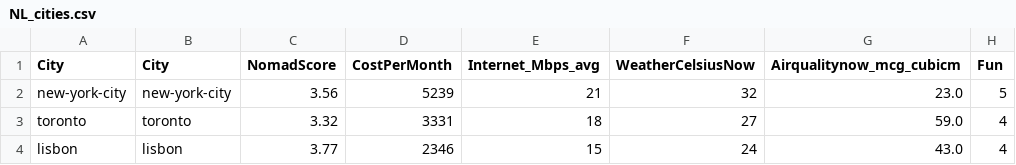
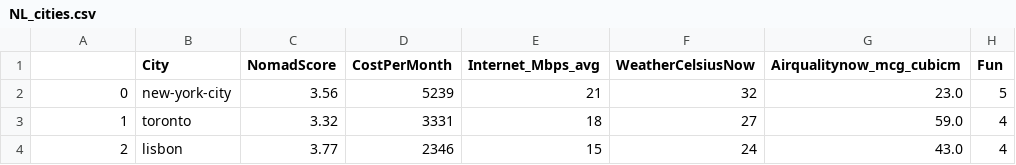
Before and after one commit to HenrikPereira/CapstoneDS, a CSV file: resources_battle_n/NL_cities.csv, drawn as a sheet; only a part is shown; the diff names each change by its address in the sheet, - before the commit and + after, or states it on an @@ line.

```diff
--- a/resources_battle_n/NL_cities.csv
+++ b/resources_battle_n/NL_cities.csv
-A1: City
+A1: (empty)
-A2: new-york-city
+A2: 0
-A3: toronto
+A3: 1
-A4: lisbon
+A4: 2
```
Also changed, not shown: 2 other files.
